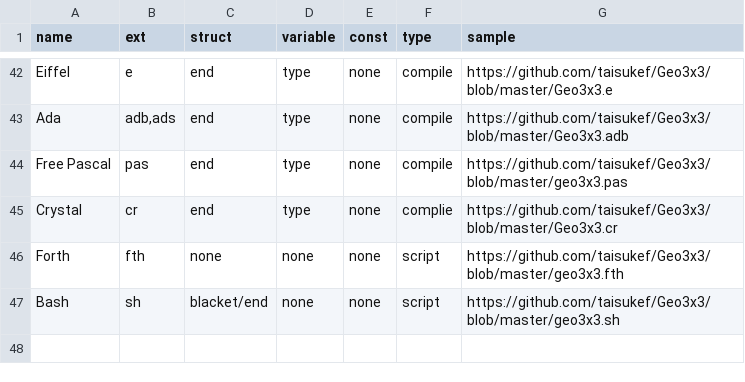
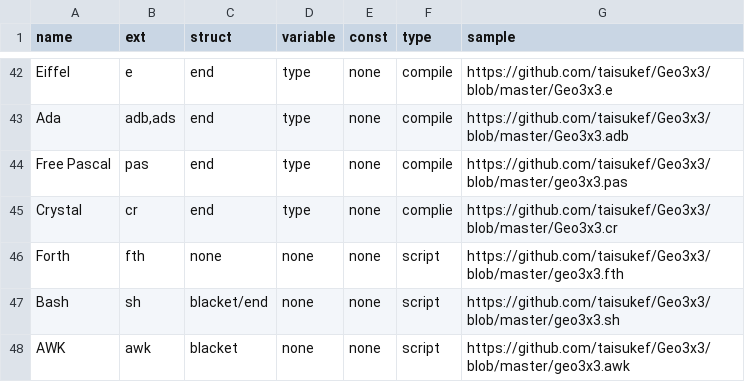
Before and after one commit to taisukef/Geo3x3, a CSV file: langlist.csv, drawn as a sheet; only a part is shown, gaps mark what is left out.

```diff
--- a/langlist.csv
+++ b/langlist.csv
@@ -47 +47,2 @@ Forth,fth,none,none,none,script,https://github.com/taisukef/Geo3x3/blob/master/g
 Bash,sh,blacket/end,none,none,script,https://github.com/taisukef/Geo3x3/blob/master/geo3x3.sh
+AWK,awk,blacket,none,none,script,https://github.com/taisukef/Geo3x3/blob/master/geo3x3.awk
```
Also changed, not shown: 3 other files.
